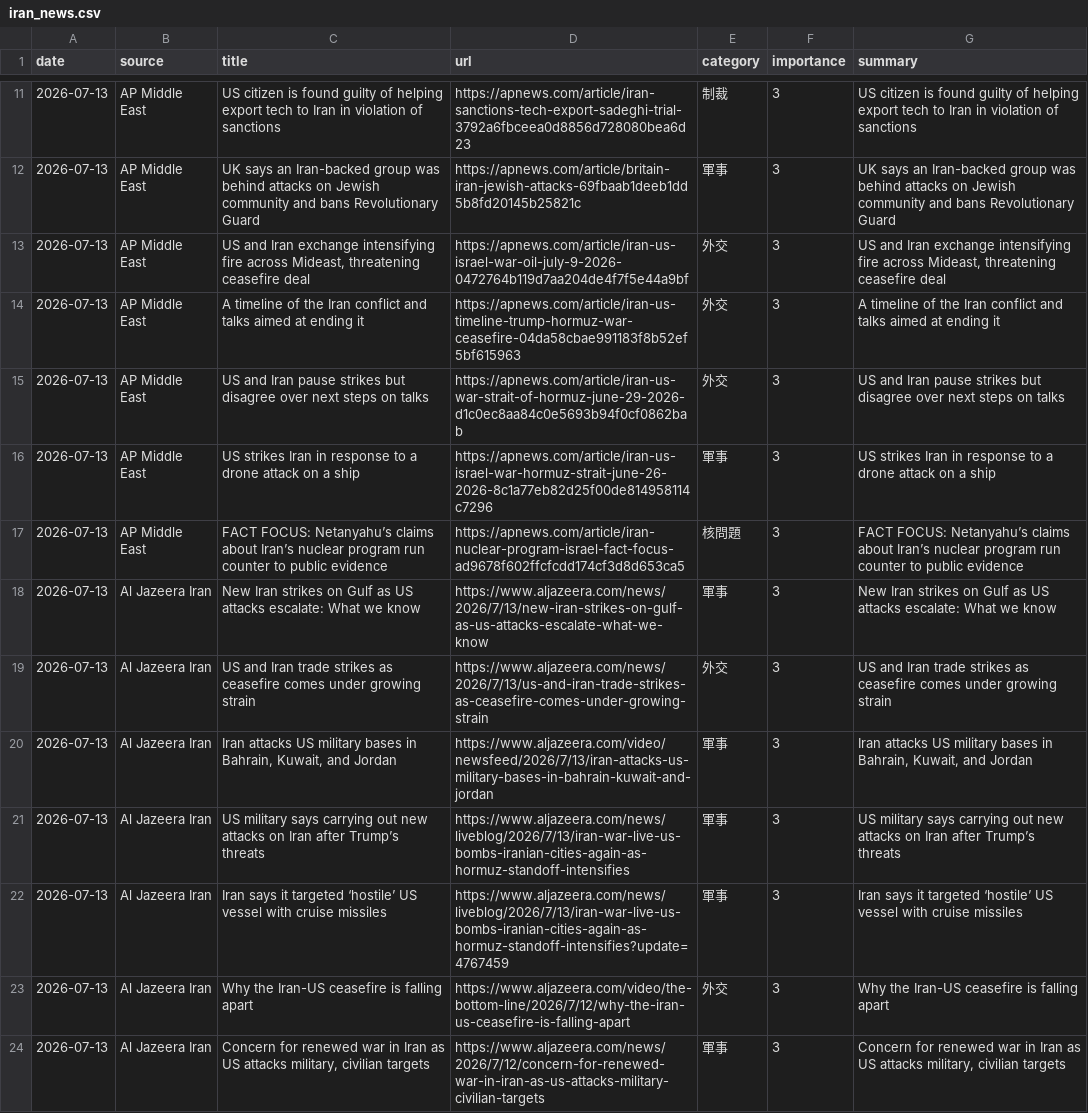
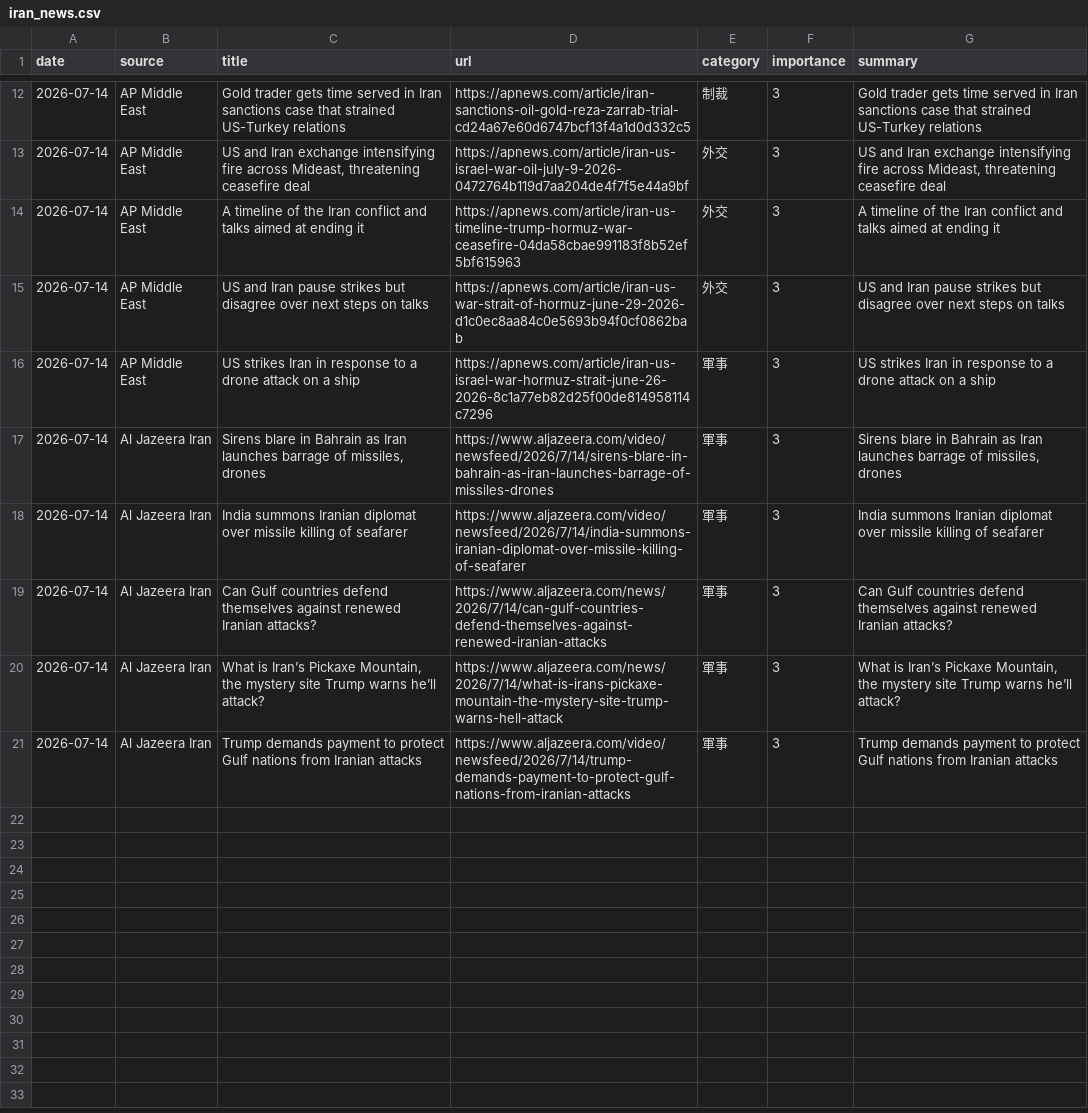
Before and after one commit to naka3-14/i-news, a CSV file: data/iran_news.csv, drawn as a sheet; only a part is shown, gaps mark what is left out; removed rows and columns are numbered as before the commit, all else as after; the diff covers the shown part only; the diff names each change by its address in the sheet, - before the commit and + after, or states it on an @@ line.

```diff
--- a/data/iran_news.csv
+++ b/data/iran_news.csv
-A12 (date): 2026-07-13
+A12 (date): 2026-07-14
-C12 (title): US citizen is found guilty of helping export tech to Iran in violation of sanctions
+C12 (title): Gold trader gets time served in Iran sanctions case that strained US-Turkey relations
-D12 (url): https://apnews.com/article/iran-sanctions-tech-export-sadeghi-trial-3792a6fbceea0d8856d728080bea6d23
+D12 (url): https://apnews.com/article/iran-sanctions-oil-gold-reza-zarrab-trial-cd24a67e60d6747bcf13f4a1d0d332c5
-G12 (summary): US citizen is found guilty of helping export tech to Iran in violation of sanctions
+G12 (summary): Gold trader gets time served in Iran sanctions case that strained US-Turkey relations
-row 12: 2026-07-13 | AP Middle East | UK says an Iran-backed group was behind attacks on Jewish community and bans Revolutionary Guard | https://apnews.com/article/britain-iran-jewish-attacks-69fbaab1deeb1dd5b8fd20145b25821c | 軍事 | 3 | UK says an Iran-backed group was behind attacks on Jewish community and bans Revolutionary Guard
-A13:A16 (date): 2026-07-13
+A13:A16 (date): 2026-07-14
-row 17: 2026-07-13 | AP Middle East | FACT FOCUS: Netanyahu’s claims about Iran’s nuclear program run counter to public evidence | https://apnews.com/article/iran-nuclear-program-israel-fact-focus-ad9678f602ffcfcdd174cf3d8d653ca5 | 核問題 | 3 | FACT FOCUS: Netanyahu’s claims about Iran’s nuclear program run counter to public evidence
-A17 (date): 2026-07-13
+A17 (date): 2026-07-14
-C17 (title): New Iran strikes on Gulf as US attacks escalate: What we know
+C17 (title): Sirens blare in Bahrain as Iran launches barrage of missiles, drones
-D17 (url): https://www.aljazeera.com/news/2026/7/13/new-iran-strikes-on-gulf-as-us-attacks-escalate-what-we-know
+D17 (url): https://www.aljazeera.com/video/newsfeed/2026/7/14/sirens-blare-in-bahrain-as-iran-launches-barrage-of-missiles-drones
-G17 (summary): New Iran strikes on Gulf as US attacks escalate: What we know
+G17 (summary): Sirens blare in Bahrain as Iran launches barrage of missiles, drones
-row 19: 2026-07-13 | Al Jazeera Iran | US and Iran trade strikes as ceasefire comes under growing strain | https://www.aljazeera.com/news/2026/7/13/us-and-iran-trade-strikes-as-ceasefire-comes-under-growing-strain | 外交 | 3 | US and Iran trade strikes as ceasefire comes under growing strain
-A18:A20 (date): 2026-07-13
+A18:A20 (date): 2026-07-14
-C18 (title): Iran attacks US military bases in Bahrain, Kuwait, and Jordan
+C18 (title): India summons Iranian diplomat over missile killing of seafarer
-D18 (url): https://www.aljazeera.com/video/newsfeed/2026/7/13/iran-attacks-us-military-bases-in-bahrain-kuwait-and-jordan
+D18 (url): https://www.aljazeera.com/video/newsfeed/2026/7/14/india-summons-iranian-diplomat-over-missile-killing-of-seafarer
-G18 (summary): Iran attacks US military bases in Bahrain, Kuwait, and Jordan
+G18 (summary): India summons Iranian diplomat over missile killing of seafarer
-C19 (title): US military says carrying out new attacks on Iran after Trump’s threats
+C19 (title): Can Gulf countries defend themselves against renewed Iranian attacks?
-D19 (url): https://www.aljazeera.com/news/liveblog/2026/7/13/iran-war-live-us-bombs-iranian-cities-again-as-hormuz-standoff-intensifies
+D19 (url): https://www.aljazeera.com/news/2026/7/14/can-gulf-countries-defend-themselves-against-renewed-iranian-attacks
-G19 (summary): US military says carrying out new attacks on Iran after Trump’s threats
+G19 (summary): Can Gulf countries defend themselves against renewed Iranian attacks?
-C20 (title): Iran says it targeted ‘hostile’ US vessel with cruise missiles
+C20 (title): What is Iran’s Pickaxe Mountain, the mystery site Trump warns he’ll attack?
-D20 (url): https://www.aljazeera.com/news/liveblog/2026/7/13/iran-war-live-us-bombs-iranian-cities-again-as-hormuz-standoff-intensifies?update=4767459
+D20 (url): https://www.aljazeera.com/news/2026/7/14/what-is-irans-pickaxe-mountain-the-mystery-site-trump-warns-hell-attack
-G20 (summary): Iran says it targeted ‘hostile’ US vessel with cruise missiles
+G20 (summary): What is Iran’s Pickaxe Mountain, the mystery site Trump warns he’ll attack?
-row 23: 2026-07-13 | Al Jazeera Iran | Why the Iran-US ceasefire is falling apart | https://www.aljazeera.com/video/the-bottom-line/2026/7/12/why-the-iran-us-ceasefire-is-falling-apart | 外交 | 3 | Why the Iran-US ceasefire is falling apart
-A21 (date): 2026-07-13
+A21 (date): 2026-07-14
-C21 (title): Concern for renewed war in Iran as US attacks military, civilian targets
+C21 (title): Trump demands payment to protect Gulf nations from Iranian attacks
-D21 (url): https://www.aljazeera.com/news/2026/7/12/concern-for-renewed-war-in-iran-as-us-attacks-military-civilian-targets
+D21 (url): https://www.aljazeera.com/video/newsfeed/2026/7/14/trump-demands-payment-to-protect-gulf-nations-from-iranian-attacks
-G21 (summary): Concern for renewed war in Iran as US attacks military, civilian targets
+G21 (summary): Trump demands payment to protect Gulf nations from Iranian attacks
```
Also changed, not shown: 2 added rows, 1 removed row and 32 edited cells elsewhere in this file, 6 other files.
